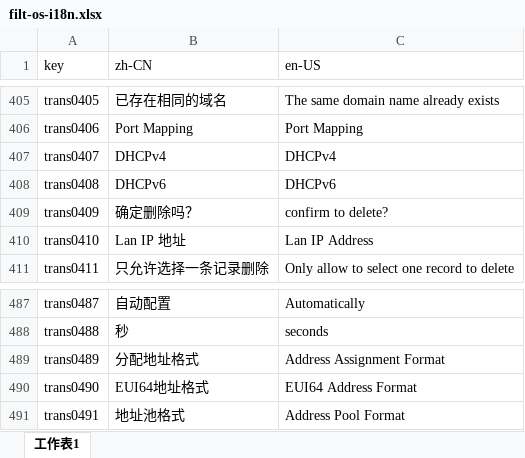
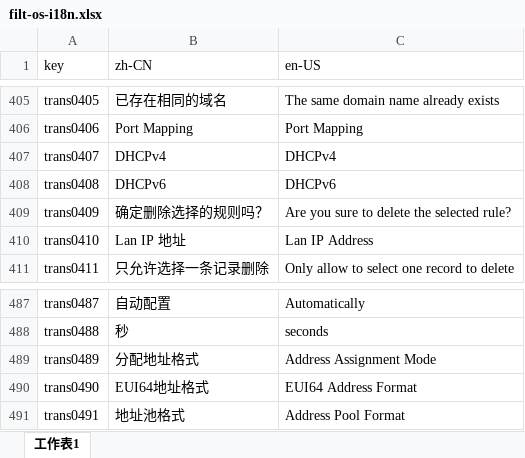
Before and after one commit to ytppp/fhtek-docs, an Excel workbook: filt-os-i18n.xlsx, sheet 工作表1, drawn as a sheet; only a part is shown, gaps mark what is left out; values as stored, in another font and other column widths than the file's, no borders; the diff names each change by its address in the sheet, - before the commit and + after, or states it on an @@ line.

```diff
--- a/filt-os-i18n.xlsx (sheet 工作表1)
+++ b/filt-os-i18n.xlsx (sheet 工作表1)
-B409 (zh-CN): 确定删除吗？
+B409 (zh-CN): 确定删除选择的规则吗？
-C409 (en-US): confirm to delete?
+C409 (en-US): Are you sure to delete the selected rule?
-C489 (en-US): Address Assignment Format
+C489 (en-US): Address Assignment Mode
```
Also changed, not shown: 2 other files.
